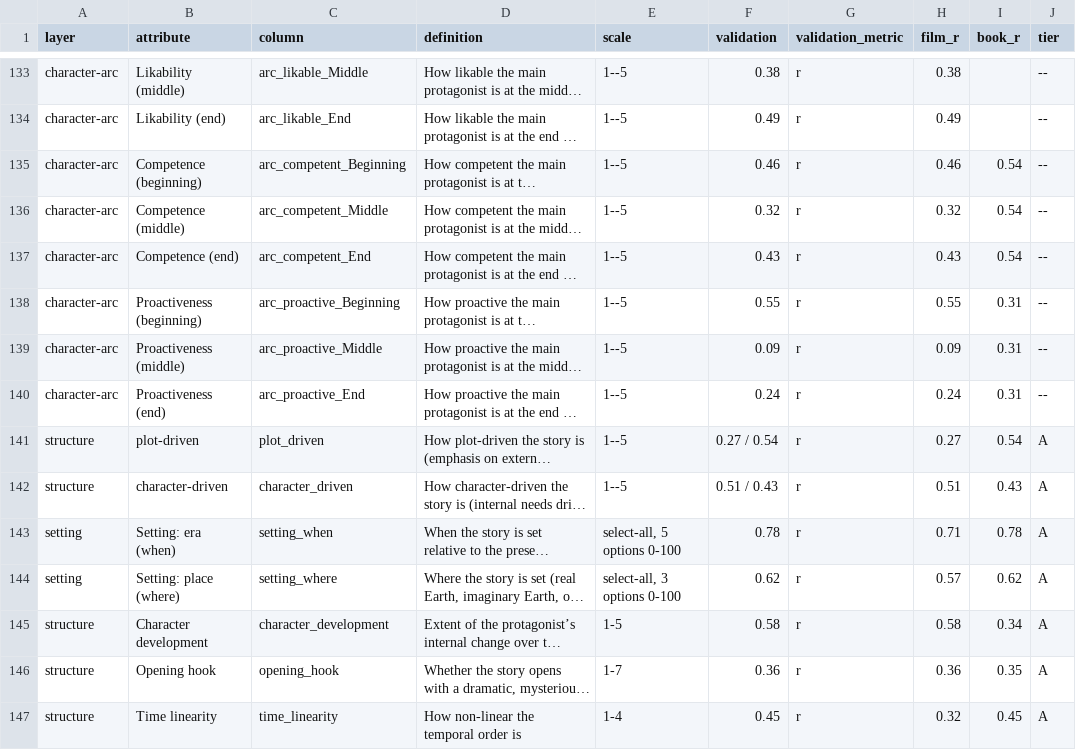
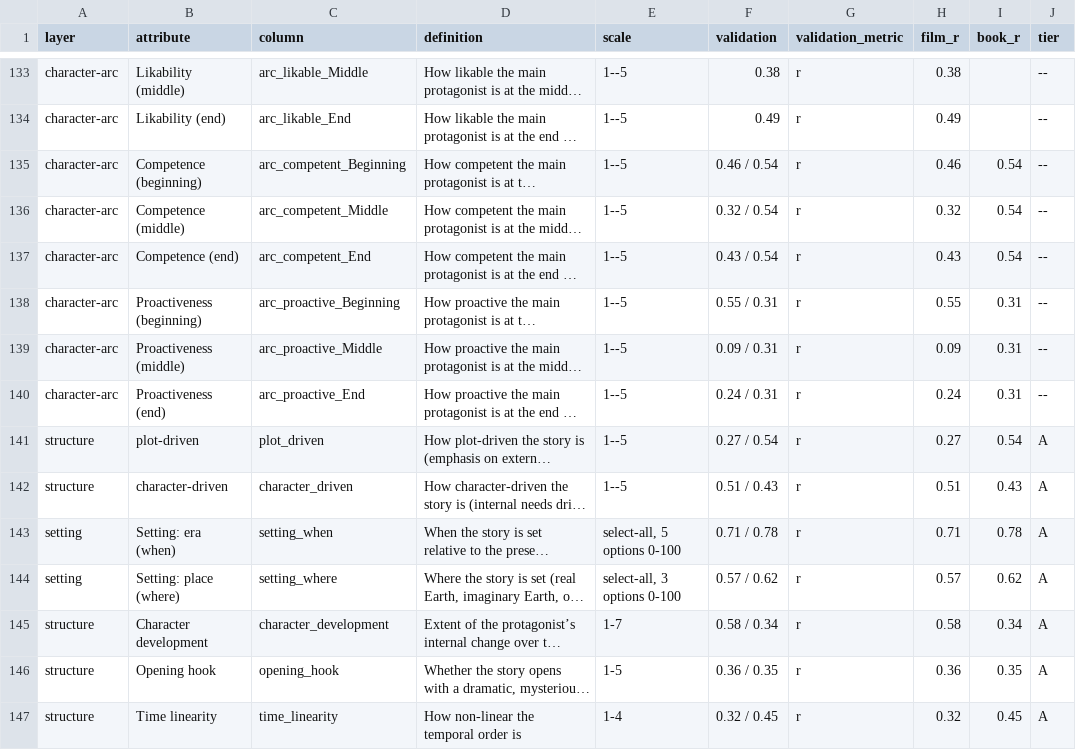
Before and after one commit to samsunknight/narrative_atlas, a CSV file: data/validation/attribute_dictionary.csv, drawn as a sheet; only a part is shown, gaps mark what is left out; long unchanged cells end in …; the diff covers the shown part only; the diff names each change by its address in the sheet, - before the commit and + after, or states it on an @@ line.

```diff
--- a/data/validation/attribute_dictionary.csv
+++ b/data/validation/attribute_dictionary.csv
-F135 (validation): 0.46
+F135 (validation): 0.46 / 0.54
-F136 (validation): 0.32
+F136 (validation): 0.32 / 0.54
-F137 (validation): 0.43
+F137 (validation): 0.43 / 0.54
-F138 (validation): 0.55
+F138 (validation): 0.55 / 0.31
-F139 (validation): 0.09
+F139 (validation): 0.09 / 0.31
-F140 (validation): 0.24
+F140 (validation): 0.24 / 0.31
-F143 (validation): 0.78
+F143 (validation): 0.71 / 0.78
-F144 (validation): 0.62
+F144 (validation): 0.57 / 0.62
-E145 (scale): 1-5
+E145 (scale): 1-7
-F145 (validation): 0.58
+F145 (validation): 0.58 / 0.34
-E146 (scale): 1-7
+E146 (scale): 1-5
-F146 (validation): 0.36
+F146 (validation): 0.36 / 0.35
-F147 (validation): 0.45
+F147 (validation): 0.32 / 0.45
```
Also changed, not shown: 19 edited cells elsewhere in this file, data/derived/adaptation_deltas.csv, 20 other files.
